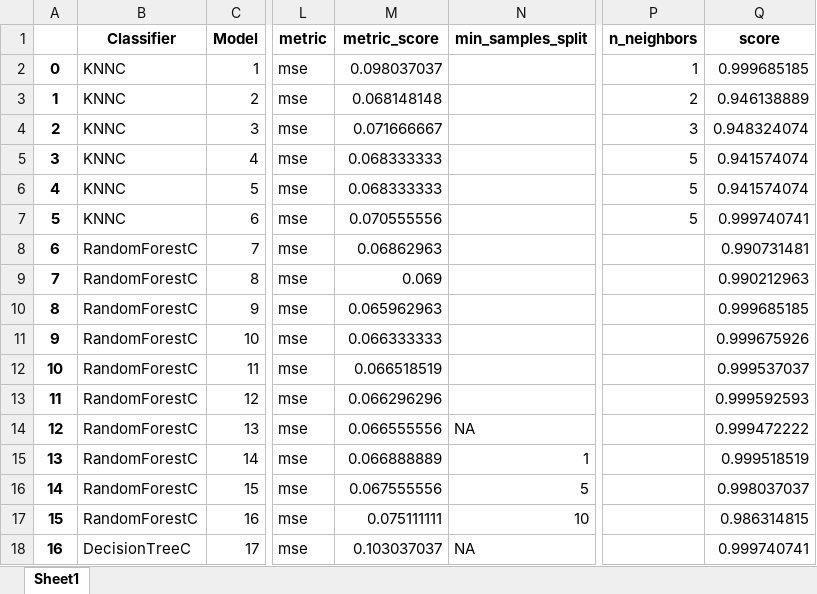
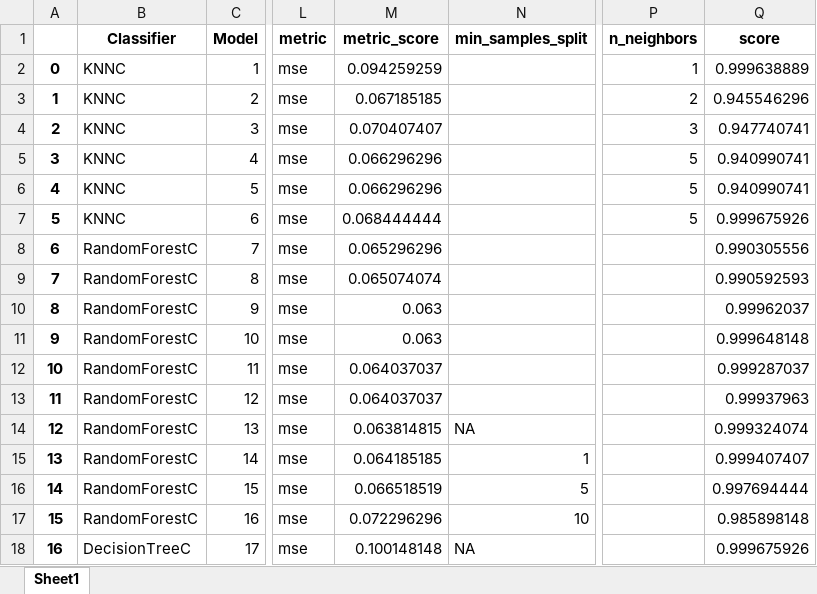
Before and after one commit to rduvoisin/cappml, an Excel workbook: pa2/train_impute_SeriousDlqin2yrs.xlsx, sheet Sheet1, drawn as a sheet; only a part is shown, gaps mark what is left out; values as stored, in another font and other column widths than the file's, no borders; the diff covers the shown part only; the diff names each change by its address in the sheet, - before the commit and + after, or states it on an @@ line.

```diff
--- a/pa2/train_impute_SeriousDlqin2yrs.xlsx (sheet Sheet1)
+++ b/pa2/train_impute_SeriousDlqin2yrs.xlsx (sheet Sheet1)
-M2 (metric_score): 0.098037037
+M2 (metric_score): 0.094259259
-Q2 (score): 0.999685185
+Q2 (score): 0.999638889
-M3 (metric_score): 0.068148148
+M3 (metric_score): 0.067185185
-Q3 (score): 0.946138889
+Q3 (score): 0.945546296
-M4 (metric_score): 0.071666667
+M4 (metric_score): 0.070407407
-Q4 (score): 0.948324074
+Q4 (score): 0.947740741
-M5:M6 (metric_score): 0.068333333
+M5:M6 (metric_score): 0.066296296
-Q5:Q6 (score): 0.941574074
+Q5:Q6 (score): 0.940990741
-M7 (metric_score): 0.070555556
+M7 (metric_score): 0.068444444
-Q7 (score): 0.999740741
+Q7 (score): 0.999675926
-M8 (metric_score): 0.06862963
+M8 (metric_score): 0.065296296
-Q8 (score): 0.990731481
+Q8 (score): 0.990305556
-M9 (metric_score): 0.069
+M9 (metric_score): 0.065074074
-Q9 (score): 0.990212963
+Q9 (score): 0.990592593
-M10 (metric_score): 0.065962963
+M10 (metric_score): 0.063
-Q10 (score): 0.999685185
+Q10 (score): 0.99962037
-M11 (metric_score): 0.066333333
+M11 (metric_score): 0.063
-Q11 (score): 0.999675926
+Q11 (score): 0.999648148
-M12 (metric_score): 0.066518519
+M12 (metric_score): 0.064037037
-Q12 (score): 0.999537037
+Q12 (score): 0.999287037
-M13 (metric_score): 0.066296296
+M13 (metric_score): 0.064037037
-Q13 (score): 0.999592593
+Q13 (score): 0.99937963
-M14 (metric_score): 0.066555556
+M14 (metric_score): 0.063814815
-Q14 (score): 0.999472222
+Q14 (score): 0.999324074
-M15 (metric_score): 0.066888889
+M15 (metric_score): 0.064185185
-Q15 (score): 0.999518519
+Q15 (score): 0.999407407
-M16 (metric_score): 0.067555556
+M16 (metric_score): 0.066518519
-Q16 (score): 0.998037037
+Q16 (score): 0.997694444
-M17 (metric_score): 0.075111111
+M17 (metric_score): 0.072296296
-Q17 (score): 0.986314815
+Q17 (score): 0.985898148
-M18 (metric_score): 0.103037037
+M18 (metric_score): 0.100148148
-Q18 (score): 0.999740741
+Q18 (score): 0.999675926
```
Also changed, not shown: 12 added rows and 37 edited cells elsewhere in this sheet, 2 other files.
